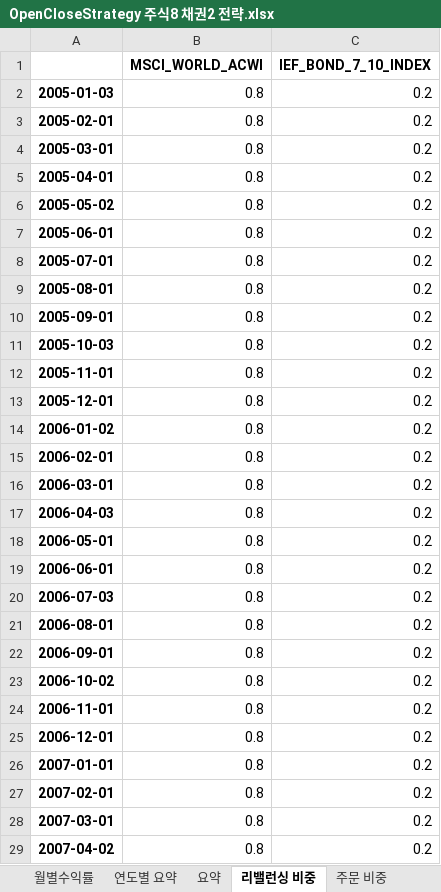
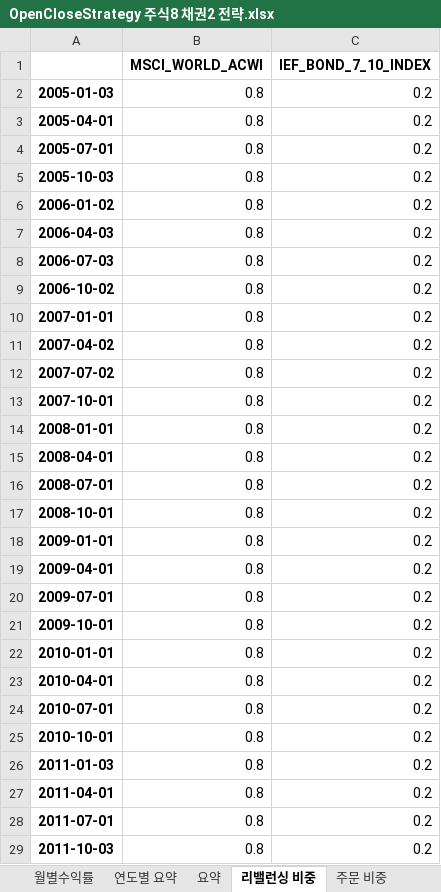
Before and after one commit to quantrading/quantrading, an Excel workbook: example/simulation_result/OpenCloseStrategy 주식8 채권2 전략.xlsx, sheet 리밸런싱 비중, drawn as a sheet; only a part is shown; the shorter side is filled out with more unchanged rows; values as stored, in another font and other column widths than the file's, no borders; the diff covers the shown part only; the diff names each change by its address in the sheet, - before the commit and + after, or states it on an @@ line.

```diff
--- a/example/simulation_result/OpenCloseStrategy 주식8 채권2 전략.xlsx (sheet 리밸런싱 비중)
+++ b/example/simulation_result/OpenCloseStrategy 주식8 채권2 전략.xlsx (sheet 리밸런싱 비중)
-row 3: 2005-02-01 | 0.8 | 0.2
-row 4: 2005-03-01 | 0.8 | 0.2
-row 6: 2005-05-02 | 0.8 | 0.2
-row 7: 2005-06-01 | 0.8 | 0.2
-row 9: 2005-08-01 | 0.8 | 0.2
-row 10: 2005-09-01 | 0.8 | 0.2
-row 12: 2005-11-01 | 0.8 | 0.2
-row 13: 2005-12-01 | 0.8 | 0.2
-row 15: 2006-02-01 | 0.8 | 0.2
-row 16: 2006-03-01 | 0.8 | 0.2
-row 18: 2006-05-01 | 0.8 | 0.2
-row 19: 2006-06-01 | 0.8 | 0.2
-row 21: 2006-08-01 | 0.8 | 0.2
-row 22: 2006-09-01 | 0.8 | 0.2
-row 24: 2006-11-01 | 0.8 | 0.2
-row 25: 2006-12-01 | 0.8 | 0.2
-row 27: 2007-02-01 | 0.8 | 0.2
-row 28: 2007-03-01 | 0.8 | 0.2
```
Also changed, not shown: 108 removed rows elsewhere in this sheet, sheet portfolio log, sheet 월별수익률, sheet 주문 비중, sheet 연도별 요약, sheet 요약, example/simulation_result/Strategy 주식8 채권2 전략.xlsx, 8 other files.
